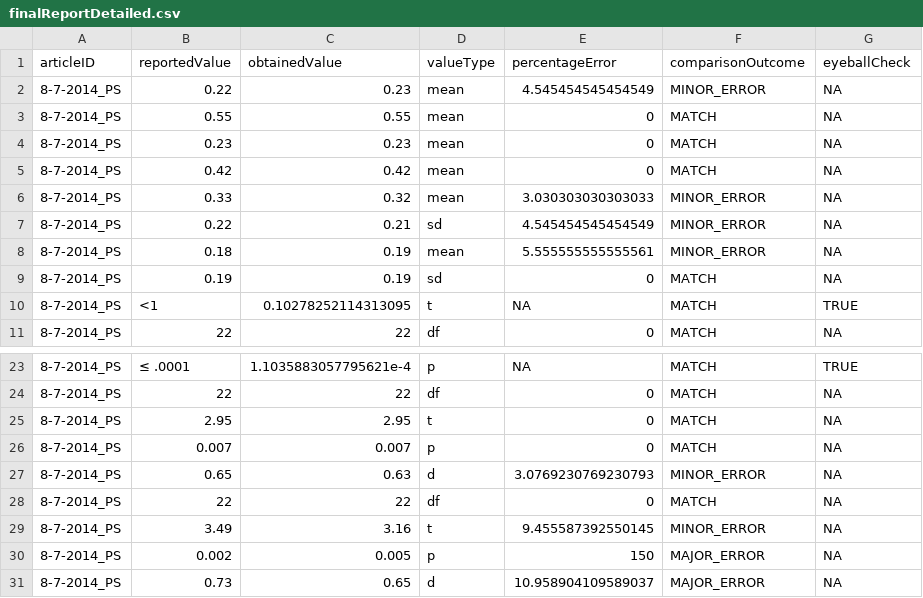
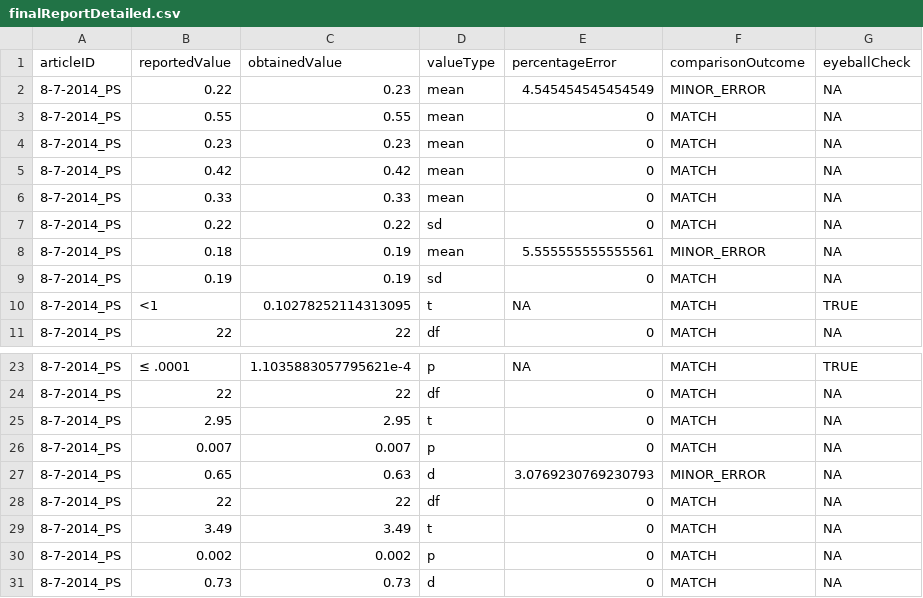
Before and after one commit to METRICS-CARPS/CARPS_8-7-2014_PS, a CSV file: finalReportDetailed.csv, drawn as a sheet; only a part is shown, gaps mark what is left out.

Commit message:
updating final report after author assistance

```diff
--- a/finalReportDetailed.csv
+++ b/finalReportDetailed.csv
@@ -5,4 +5,4 @@ articleID,reportedValue,obtainedValue,valueType,percentageError,comparisonOutcom
 8-7-2014_PS,0.42,0.42,mean,0,MATCH,NA
-8-7-2014_PS,0.33,0.32,mean,3.030303030303033,MINOR_ERROR,NA
-8-7-2014_PS,0.22,0.21,sd,4.545454545454549,MINOR_ERROR,NA
+8-7-2014_PS,0.33,0.33,mean,0,MATCH,NA
+8-7-2014_PS,0.22,0.22,sd,0,MATCH,NA
 8-7-2014_PS,0.18,0.19,mean,5.555555555555561,MINOR_ERROR,NA
@@ -28,4 +28,4 @@ articleID,reportedValue,obtainedValue,valueType,percentageError,comparisonOutcom
 8-7-2014_PS,22,22,df,0,MATCH,NA
-8-7-2014_PS,3.49,3.16,t,9.455587392550145,MINOR_ERROR,NA
-8-7-2014_PS,0.002,0.005,p,150,MAJOR_ERROR,NA
-8-7-2014_PS,0.73,0.65,d,10.958904109589037,MAJOR_ERROR,NA
+8-7-2014_PS,3.49,3.49,t,0,MATCH,NA
+8-7-2014_PS,0.002,0.002,p,0,MATCH,NA
+8-7-2014_PS,0.73,0.73,d,0,MATCH,NA
```
Also changed, not shown: finalReportExtras.csv, 2 other files.
